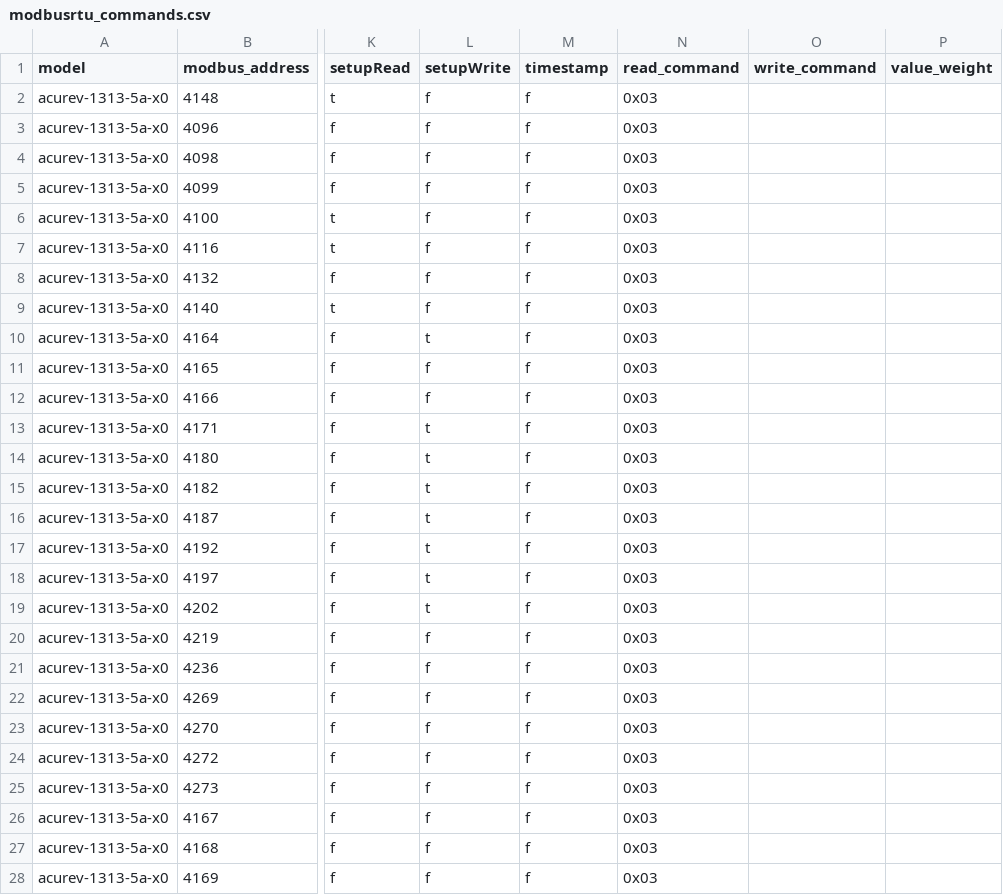
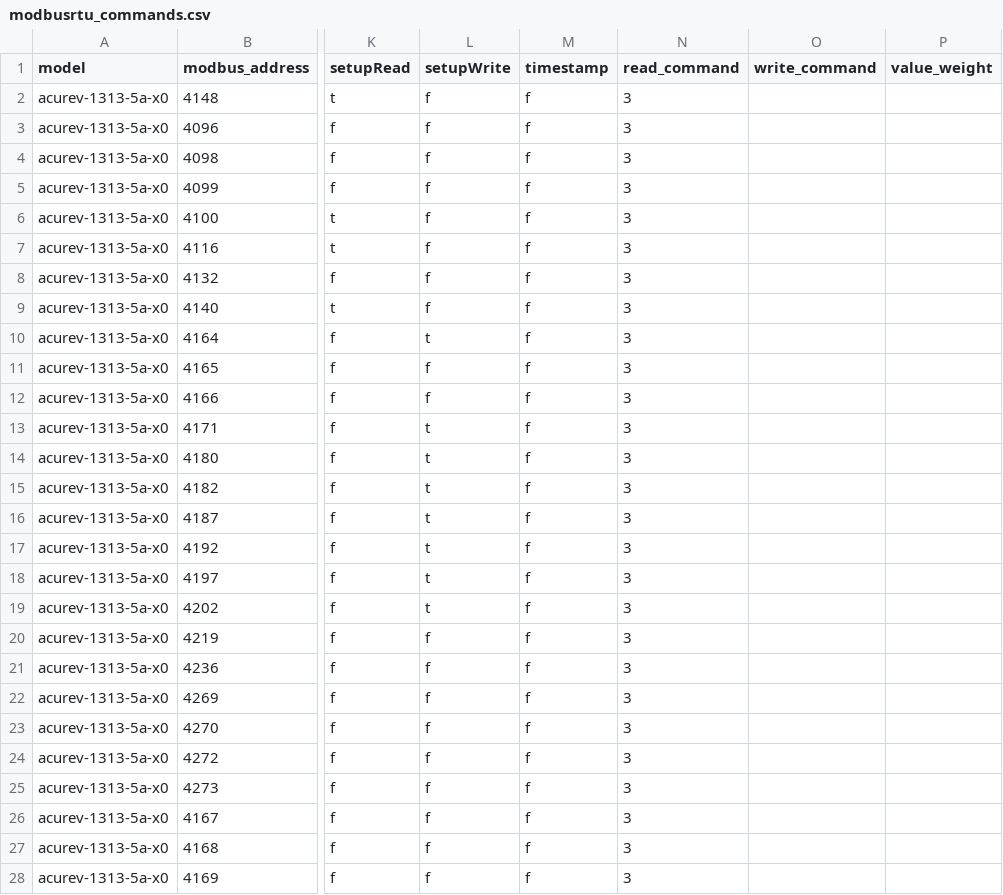
Before and after one commit to NexeliumMx/PowerTIC-data_adquisition, a CSV file: Rapberry/modbusrtu_commands.csv, drawn as a sheet; only a part is shown, gaps mark what is left out; the diff covers the shown part only; the diff names each change by its address in the sheet, - before the commit and + after, or states it on an @@ line.

Commit message:
try

```diff
--- a/Rapberry/modbusrtu_commands.csv
+++ b/Rapberry/modbusrtu_commands.csv
-N2:N28 (read_command): 0x03
+N2:N28 (read_command): 3
```
Also changed, not shown: 154 edited cells elsewhere in this file.
